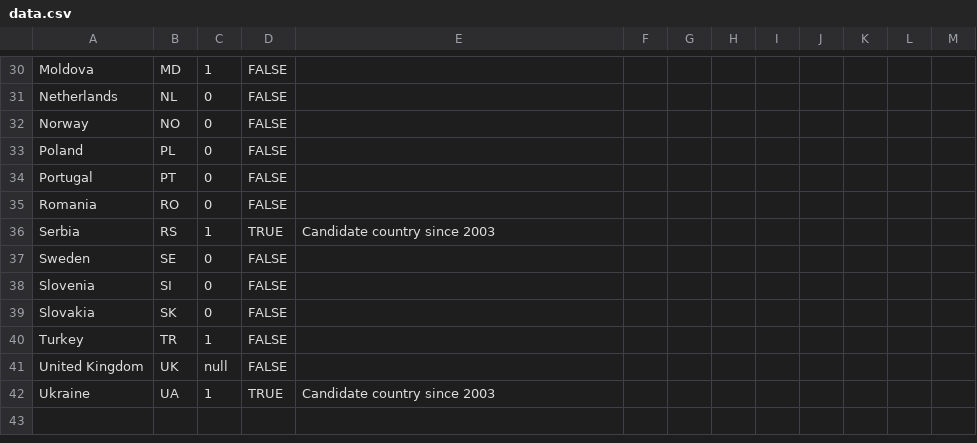
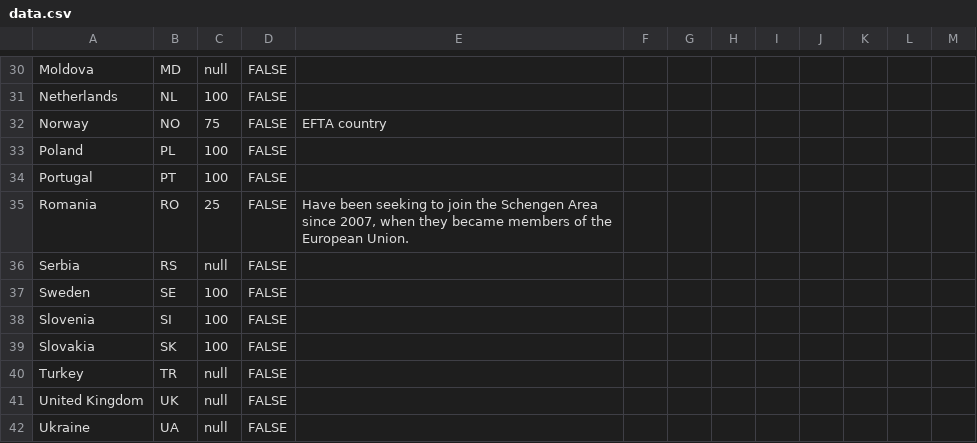
Before and after one commit to EuranetPlus/map-schengen-eu, a CSV file: static/data/thematic/data.csv, drawn as a sheet; only a part is shown, gaps mark what is left out; the diff covers the shown part only; the diff names each change by its address in the sheet, - before the commit and + after, or states it on an @@ line.

```diff
--- a/static/data/thematic/data.csv
+++ b/static/data/thematic/data.csv
-C30: 1
+C30: null
-C31: 0
+C31: 100
-C32: 0
+C32: 75
-E32: (empty)
+E32: EFTA country
-C33:C34: 0
+C33:C34: 100
-C35: 0
+C35: 25
-E35: (empty)
+E35: Have been seeking to join the Schengen Area since 2007, when they became members of the European Union.
-C36: 1
+C36: null
-D36: TRUE
+D36: FALSE
-E36: Candidate country since 2003
+E36: (empty)
-C37:C39: 0
+C37:C39: 100
-C40: 1
+C40: null
-C42: 1
+C42: null
-D42: TRUE
+D42: FALSE
-E42: Candidate country since 2003
+E42: (empty)
```
Also changed, not shown: 40 edited cells elsewhere in this file.
